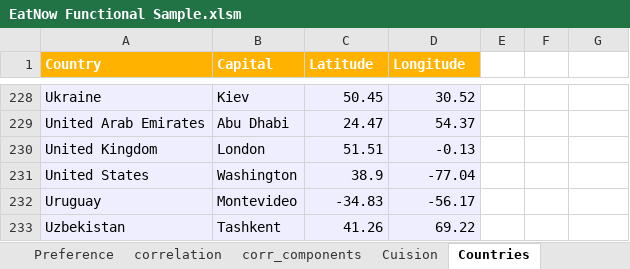
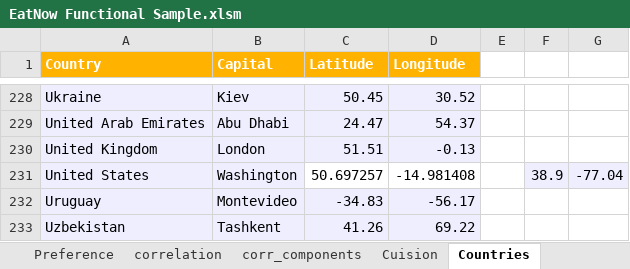
Before and after one commit to callzhang/EatNow, an Excel workbook: Research/EatNow Functional Sample.xlsm, sheet Countries, drawn as a sheet; only a part is shown, gaps mark what is left out; values as stored, in another font and other column widths than the file's, no borders; the diff names each change by its address in the sheet, - before the commit and + after, or states it on an @@ line.

```diff
--- a/Research/EatNow Functional Sample.xlsm (sheet Countries)
+++ b/Research/EatNow Functional Sample.xlsm (sheet Countries)
-C231 (Latitude): 38.9
+C231 (Latitude): 50.697257
-C231:D231 fill: #EEEEFF
+C231:D231 fill: none
-D231 (Longitude): -77.04
+D231 (Longitude): -14.981408
-F231: (empty)
+F231: 38.9
-F231:G231 fill: none
+F231:G231 fill: #EEEEFF
-G231: (empty)
+G231: -77.04
```
Also changed, not shown: sheet corr_components, sheet Cuision, formulas that keep their value, charts or pictures, 1 other file.
